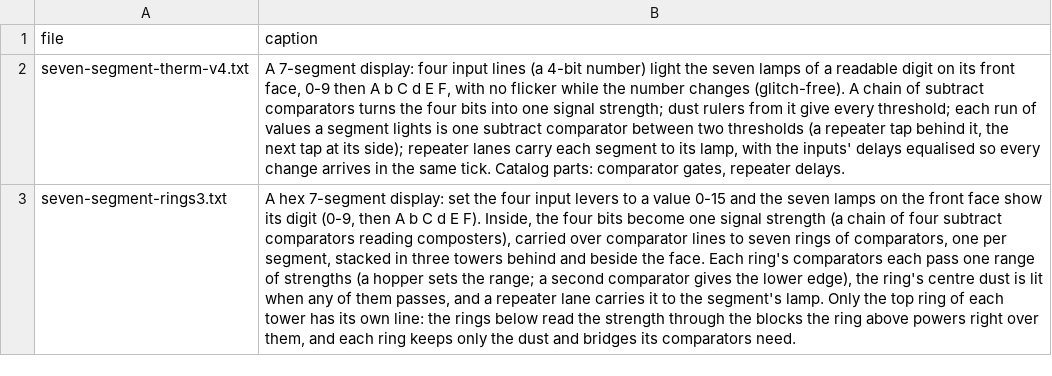
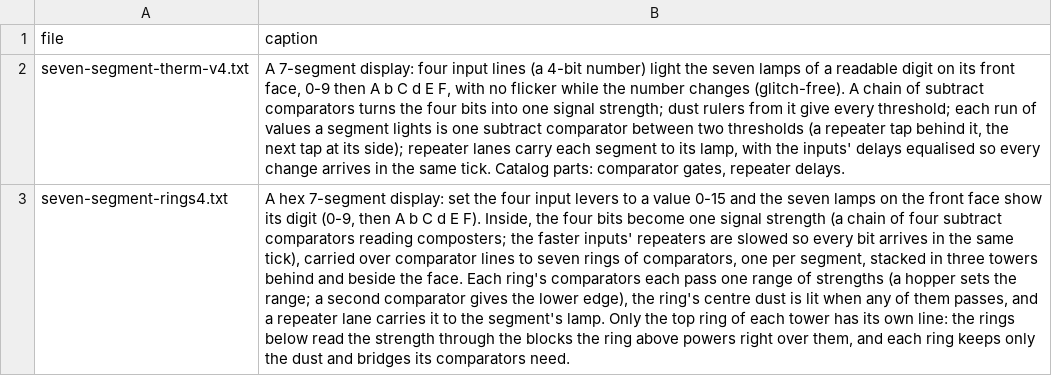
Before and after one commit to vjeux/minecraft-tas, a TSV file: designs/circuits/display/archive/captions.tsv, drawn as a sheet; the diff names each change by its address in the sheet, - before the commit and + after, or states it on an @@ line.

```diff
--- a/designs/circuits/display/archive/captions.tsv
+++ b/designs/circuits/display/archive/captions.tsv
-A3 (file): seven-segment-rings3.txt
+A3 (file): seven-segment-rings4.txt
-B3 (caption): …comparators reading composters), carried over…
+B3 (caption): …comparators reading composters; the faster inputs' repeaters are slowed so every bit arrives in the same tick), carried over…
```
Also changed, not shown: designs/circuits/catalog.tsv, designs/circuits/display/archive/verdicts.tsv, 6 other files.
